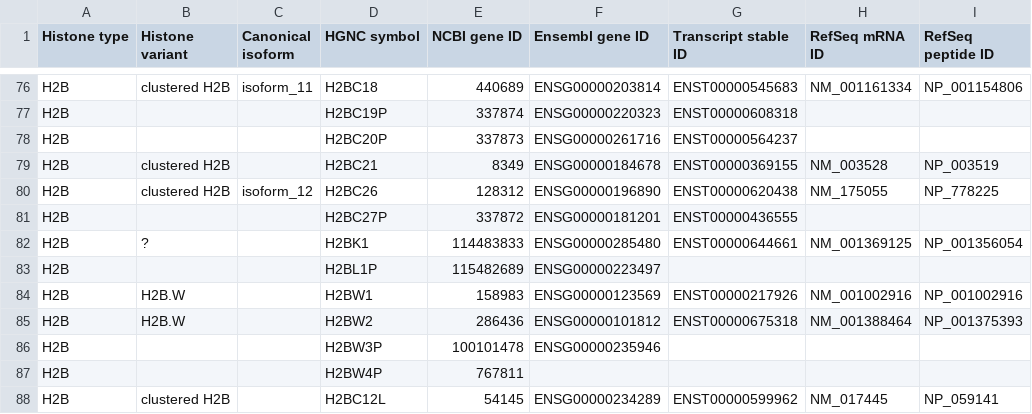
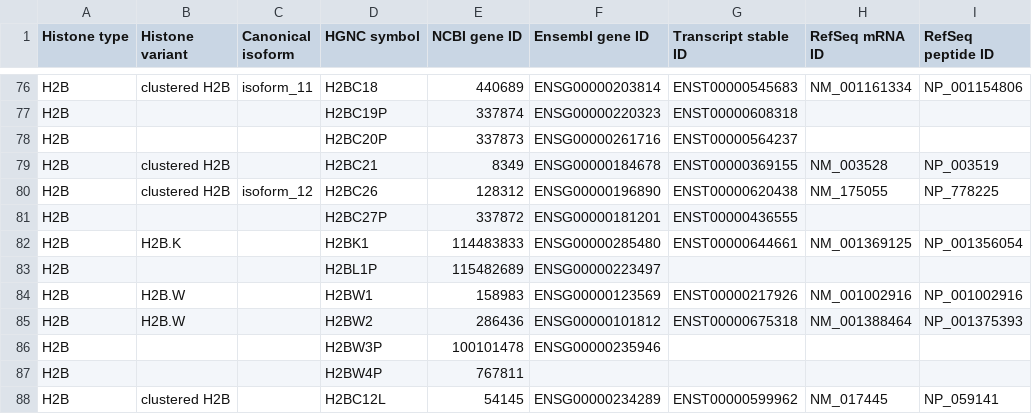
Before and after one commit to intbio/hist_gene_prot, a CSV file: docs/human_histones.csv, drawn as a sheet; only a part is shown, gaps mark what is left out; the diff names each change by its address in the sheet, - before the commit and + after, or states it on an @@ line.

Commit message:
Update human_histones.csv

```diff
--- a/docs/human_histones.csv
+++ b/docs/human_histones.csv
-B82 (Histone variant): ?
+B82 (Histone variant): H2B.K
```
